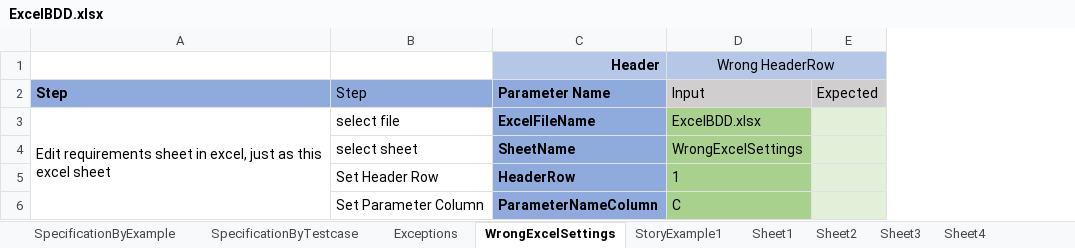
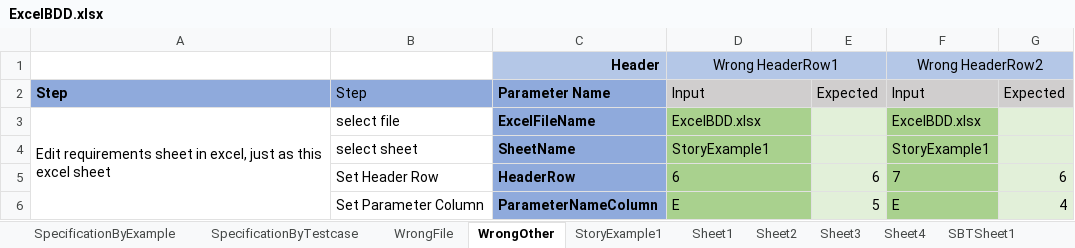
Before and after one commit to zhangkeqiang/SimpleOpenExcelBDD, an Excel workbook: BDDExcel/ExcelBDD.xlsx, sheet WrongOther, drawn as a sheet; values as stored, in another font and other column widths than the file's, no borders; the diff names each change by its address in the sheet, - before the commit and + after, or states it on an @@ line.

```diff
--- a/BDDExcel/ExcelBDD.xlsx (sheet WrongOther)
+++ b/BDDExcel/ExcelBDD.xlsx (sheet WrongOther)
-sheet tab: Exceptions
+sheet tab: WrongFile
-sheet tab: WrongExcelSettings
+sheet tab: WrongOther
+column F, rows 1-6: Wrong HeaderRow2 | Input | ExcelBDD.xlsx | StoryExample1 | 7 | E
+column G, rows 2-6: Expected |  |  | 6 | 4
-D1: Wrong HeaderRow
+D1: Wrong HeaderRow1
-D4: WrongExcelSettings
+D4: StoryExample1
-D5: 1
+D5: 6
-E5: (empty)
+E5: 6
-D6: C
+D6: E
-E6: (empty)
+E6: 5
```
Also changed, not shown: sheet WrongFile, 4 other files.
